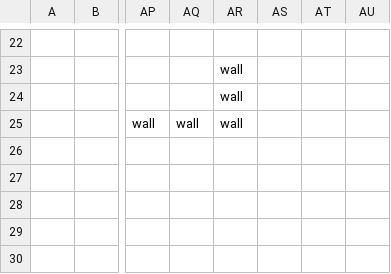
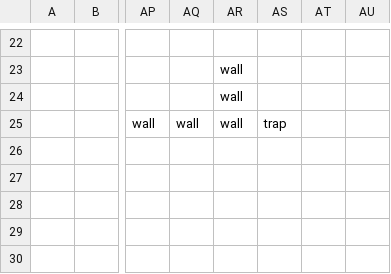
Before and after one commit to TheNicGard/DungeonStar, a CSV file: assets/test_map.csv, drawn as a sheet; only a part is shown, gaps mark what is left out; the diff names each change by its address in the sheet, - before the commit and + after, or states it on an @@ line.

Commit message:
added traps

```diff
--- a/assets/test_map.csv
+++ b/assets/test_map.csv
-AS25: (empty)
+AS25: trap
```
Also changed, not shown: 5 other files.
